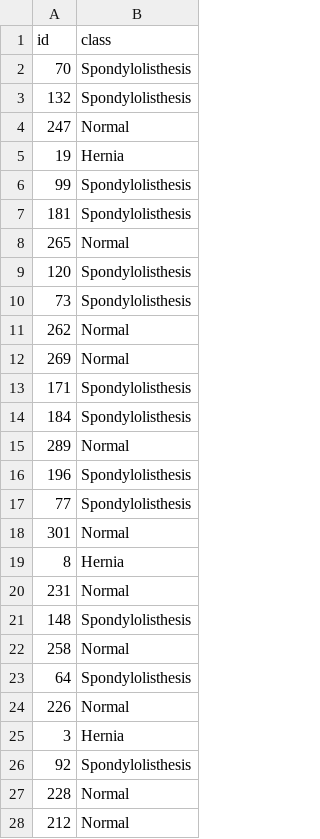
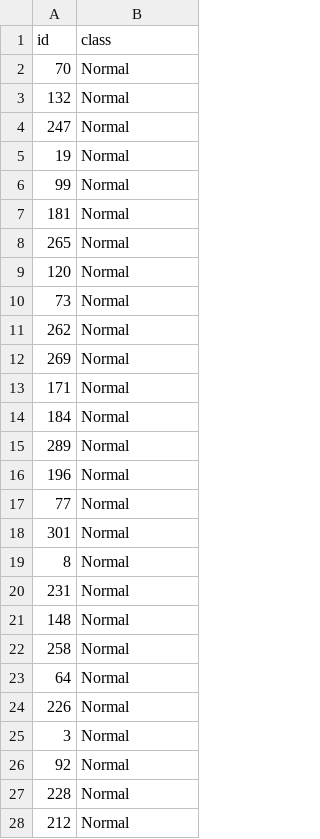
Before and after one commit to adilsonmedronha/Classification_problems, a CSV file: Vertebral Column/submissions/submission_CART_OVERSAMPLED_WITH_ID_MIN_MAX_NORMALIZATION.csv, drawn as a sheet; only a part is shown; the diff covers the shown part only.

Commit message:
submissions

```diff
--- a/Vertebral Column/submissions/submission_CART_OVERSAMPLED_WITH_ID_MIN_MAX_NORMALIZATION.csv
+++ b/Vertebral Column/submissions/submission_CART_OVERSAMPLED_WITH_ID_MIN_MAX_NORMALIZATION.csv
@@ -1,27 +1,27 @@
 id,class
-70,Spondylolisthesis
-132,Spondylolisthesis
+70,Normal
+132,Normal
 247,Normal
-19,Hernia
-99,Spondylolisthesis
-181,Spondylolisthesis
+19,Normal
+99,Normal
+181,Normal
 265,Normal
-120,Spondylolisthesis
-73,Spondylolisthesis
+120,Normal
+73,Normal
 262,Normal
 269,Normal
-171,Spondylolisthesis
-184,Spondylolisthesis
+171,Normal
+184,Normal
 289,Normal
-196,Spondylolisthesis
-77,Spondylolisthesis
+196,Normal
+77,Normal
 301,Normal
-8,Hernia
+8,Normal
 231,Normal
-148,Spondylolisthesis
+148,Normal
 258,Normal
-64,Spondylolisthesis
+64,Normal
 226,Normal
-3,Hernia
-92,Spondylolisthesis
+3,Normal
+92,Normal
 228,Normal
```
Also changed, not shown: 46 edited cells elsewhere in this file, 1 other file.
